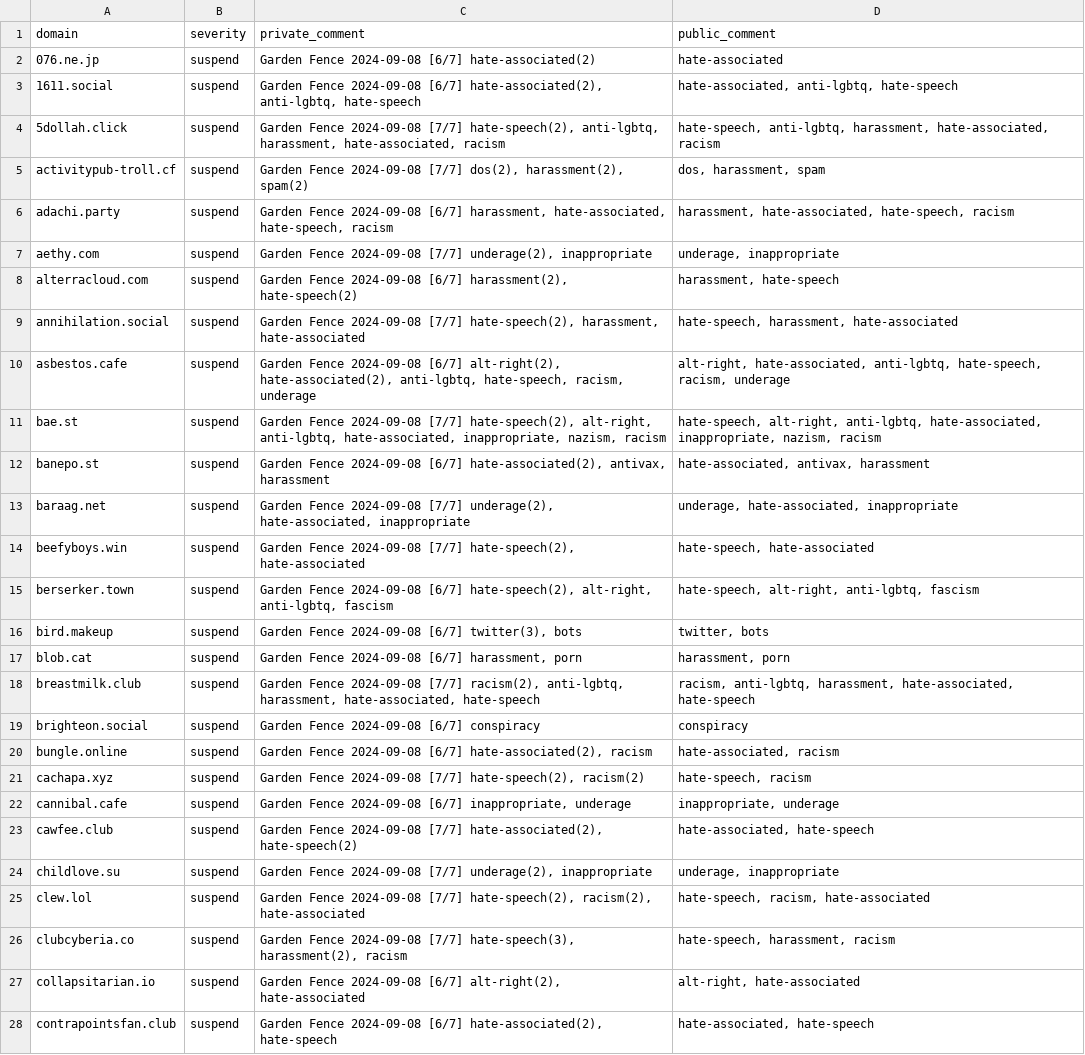
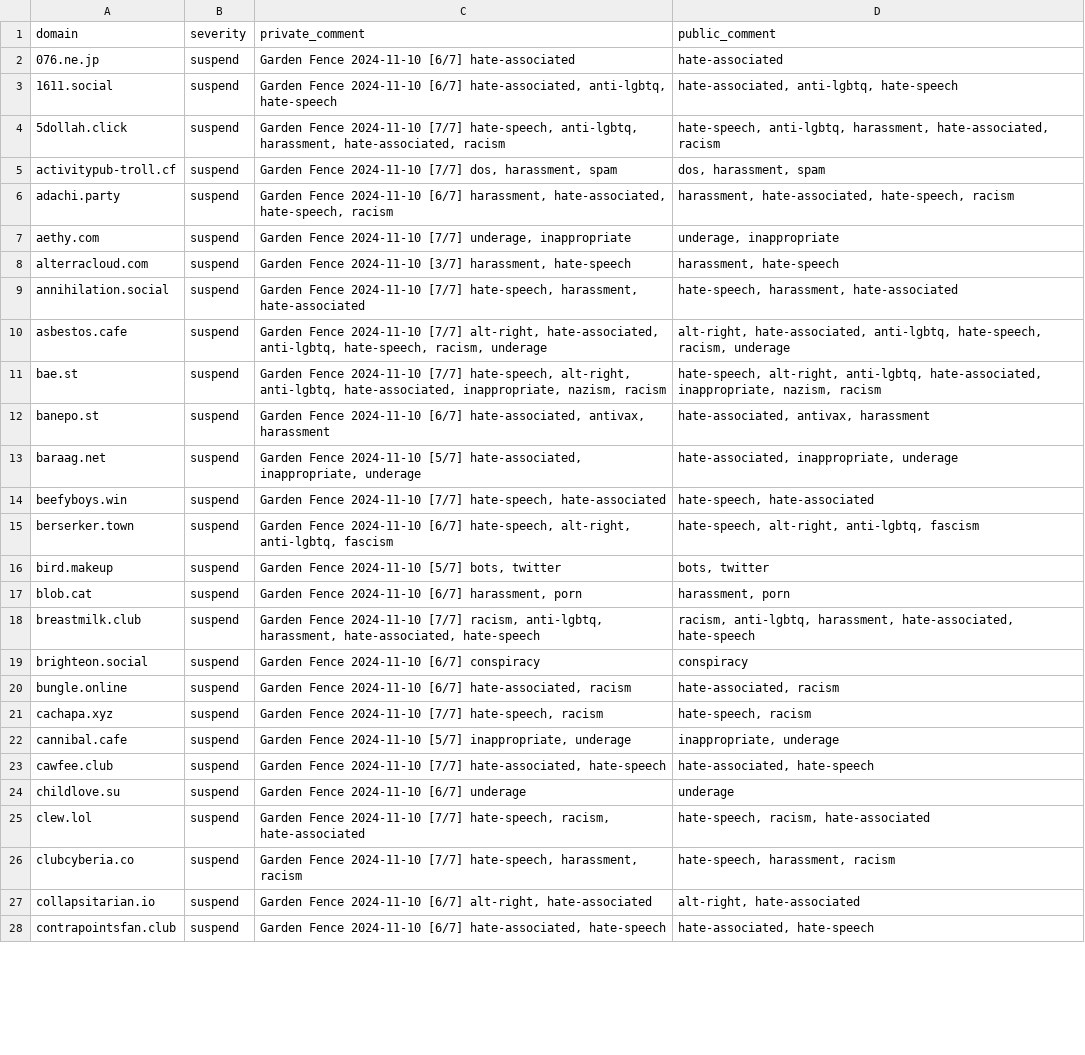
Before and after one commit to gardenfence/blocklist, a CSV file: gardenfence-fediblocksync.csv, drawn as a sheet; only a part is shown; the diff covers the shown part only; the diff names each change by its address in the sheet, - before the commit and + after, or states it on an @@ line.

```diff
--- a/gardenfence-fediblocksync.csv
+++ b/gardenfence-fediblocksync.csv
-C2 (private_comment): Garden Fence 2024-09-08 [6/7] hate-associated(2)
+C2 (private_comment): Garden Fence 2024-11-10 [6/7] hate-associated
-C3 (private_comment): Garden Fence 2024-09-08 [6/7] hate-associated(2), anti-lgbtq, hate-speech
+C3 (private_comment): Garden Fence 2024-11-10 [6/7] hate-associated, anti-lgbtq, hate-speech
-C4 (private_comment): Garden Fence 2024-09-08 [7/7] hate-speech(2), anti-lgbtq, harassment,…
+C4 (private_comment): Garden Fence 2024-11-10 [7/7] hate-speech, anti-lgbtq, harassment,…
-C5 (private_comment): Garden Fence 2024-09-08 [7/7] dos(2), harassment(2), spam(2)
+C5 (private_comment): Garden Fence 2024-11-10 [7/7] dos, harassment, spam
-C6 (private_comment): Garden Fence 2024-09-08 [6/7] harassment,…
+C6 (private_comment): Garden Fence 2024-11-10 [6/7] harassment,…
-C7 (private_comment): Garden Fence 2024-09-08 [7/7] underage(2), inappropriate
+C7 (private_comment): Garden Fence 2024-11-10 [7/7] underage, inappropriate
-C8 (private_comment): Garden Fence 2024-09-08 [6/7] harassment(2), hate-speech(2)
+C8 (private_comment): Garden Fence 2024-11-10 [3/7] harassment, hate-speech
-C9 (private_comment): Garden Fence 2024-09-08 [7/7] hate-speech(2), harassment, hate-associated
+C9 (private_comment): Garden Fence 2024-11-10 [7/7] hate-speech, harassment, hate-associated
-C10 (private_comment): Garden Fence 2024-09-08 [6/7] alt-right(2), hate-associated(2), anti-lgbtq, hate-speech,…
+C10 (private_comment): Garden Fence 2024-11-10 [7/7] alt-right, hate-associated, anti-lgbtq, hate-speech,…
-C11 (private_comment): Garden Fence 2024-09-08 [7/7] hate-speech(2), alt-right, anti-lgbtq,…
+C11 (private_comment): Garden Fence 2024-11-10 [7/7] hate-speech, alt-right, anti-lgbtq,…
-C12 (private_comment): Garden Fence 2024-09-08 [6/7] hate-associated(2), antivax, harassment
+C12 (private_comment): Garden Fence 2024-11-10 [6/7] hate-associated, antivax, harassment
-C13 (private_comment): Garden Fence 2024-09-08 [7/7] underage(2), hate-associated, inappropriate
+C13 (private_comment): Garden Fence 2024-11-10 [5/7] hate-associated, inappropriate, underage
-D13 (public_comment): underage, hate-associated, inappropriate
+D13 (public_comment): hate-associated, inappropriate, underage
-C14 (private_comment): Garden Fence 2024-09-08 [7/7] hate-speech(2), hate-associated
+C14 (private_comment): Garden Fence 2024-11-10 [7/7] hate-speech, hate-associated
-C15 (private_comment): Garden Fence 2024-09-08 [6/7] hate-speech(2), alt-right, anti-lgbtq,…
+C15 (private_comment): Garden Fence 2024-11-10 [6/7] hate-speech, alt-right, anti-lgbtq,…
-C16 (private_comment): Garden Fence 2024-09-08 [6/7] twitter(3), bots
+C16 (private_comment): Garden Fence 2024-11-10 [5/7] bots, twitter
-D16 (public_comment): twitter, bots
+D16 (public_comment): bots, twitter
-C17 (private_comment): Garden Fence 2024-09-08 [6/7] harassment,…
+C17 (private_comment): Garden Fence 2024-11-10 [6/7] harassment,…
-C18 (private_comment): Garden Fence 2024-09-08 [7/7] racism(2), anti-lgbtq, harassment,…
+C18 (private_comment): Garden Fence 2024-11-10 [7/7] racism, anti-lgbtq, harassment,…
-C19 (private_comment): Garden Fence 2024-09-08 [6/7] conspiracy
+C19 (private_comment): Garden Fence 2024-11-10 [6/7] conspiracy
-C20 (private_comment): Garden Fence 2024-09-08 [6/7] hate-associated(2), racism
+C20 (private_comment): Garden Fence 2024-11-10 [6/7] hate-associated, racism
-C21 (private_comment): Garden Fence 2024-09-08 [7/7] hate-speech(2), racism(2)
+C21 (private_comment): Garden Fence 2024-11-10 [7/7] hate-speech, racism
-C22 (private_comment): Garden Fence 2024-09-08 [6/7] inappropriate, underage
+C22 (private_comment): Garden Fence 2024-11-10 [5/7] inappropriate, underage
-C23 (private_comment): Garden Fence 2024-09-08 [7/7] hate-associated(2), hate-speech(2)
+C23 (private_comment): Garden Fence 2024-11-10 [7/7] hate-associated, hate-speech
-C24 (private_comment): Garden Fence 2024-09-08 [7/7] underage(2), inappropriate
+C24 (private_comment): Garden Fence 2024-11-10 [6/7] underage
-D24 (public_comment): underage, inappropriate
+D24 (public_comment): underage
-C25 (private_comment): Garden Fence 2024-09-08 [7/7] hate-speech(2), racism(2), hate-associated
+C25 (private_comment): Garden Fence 2024-11-10 [7/7] hate-speech, racism, hate-associated
-C26 (private_comment): Garden Fence 2024-09-08 [7/7] hate-speech(3), harassment(2), racism
+C26 (private_comment): Garden Fence 2024-11-10 [7/7] hate-speech, harassment, racism
-C27 (private_comment): Garden Fence 2024-09-08 [6/7] alt-right(2), hate-associated
+C27 (private_comment): Garden Fence 2024-11-10 [6/7] alt-right, hate-associated
-C28 (private_comment): Garden Fence 2024-09-08 [6/7] hate-associated(2), hate-speech
+C28 (private_comment): Garden Fence 2024-11-10 [6/7] hate-associated, hate-speech
```
Also changed, not shown: 140 edited cells elsewhere in this file, gardenfence-mastodon.csv, 1 other file.
